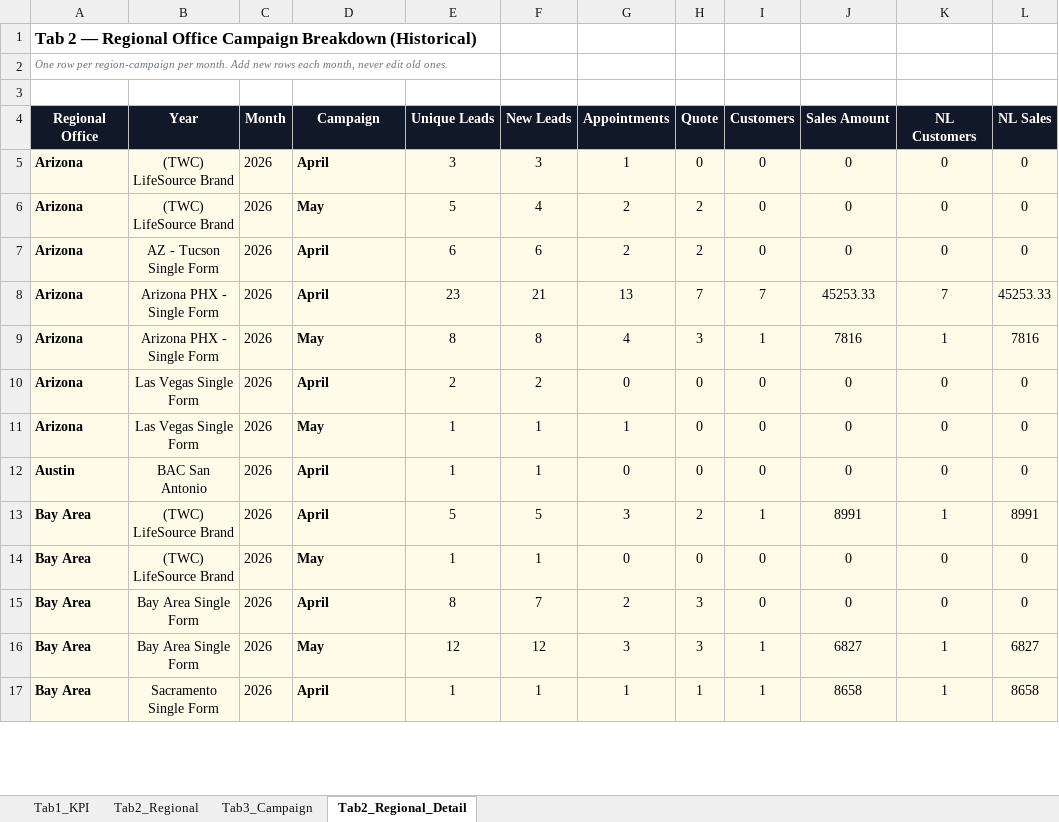
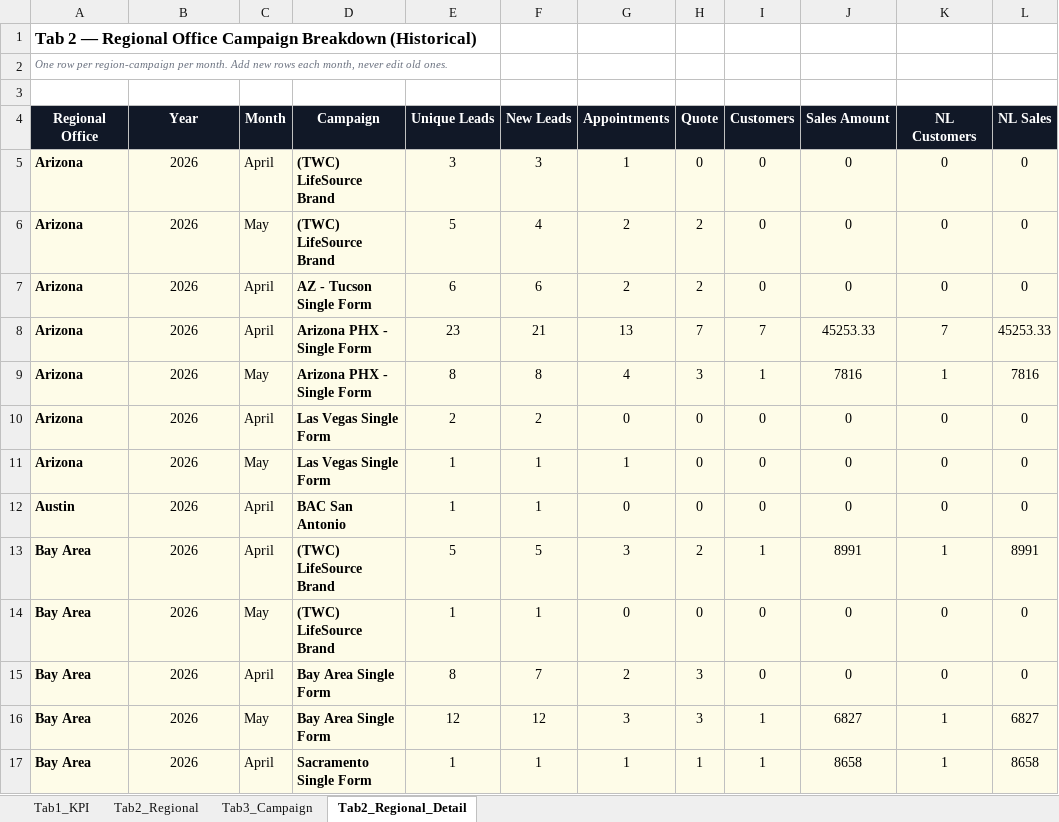
Before and after one commit to panpanlsw-ops/BIng-Dashboard, an Excel workbook: dashboard_data.xlsx, sheet Tab2_Regional_Detail, drawn as a sheet; only a part is shown; values as stored, in another font and other column widths than the file's, no borders; the diff covers the shown part only; the diff names each change by its address in the sheet, - before the commit and + after, or states it on an @@ line.

Commit message:
Add files via upload

```diff
--- a/dashboard_data.xlsx (sheet Tab2_Regional_Detail)
+++ b/dashboard_data.xlsx (sheet Tab2_Regional_Detail)
-B5:B6 (Year): (TWC) LifeSource Brand
+B5:B6 (Year): 2026
-C5 (Month): 2026
+C5 (Month): April
-D5 (Campaign): April
+D5 (Campaign): (TWC) LifeSource Brand
-C6 (Month): 2026
+C6 (Month): May
-D6 (Campaign): May
+D6 (Campaign): (TWC) LifeSource Brand
-B7 (Year): AZ - Tucson Single Form
+B7 (Year): 2026
-C7:C8 (Month): 2026
+C7:C8 (Month): April
-D7 (Campaign): April
+D7 (Campaign): AZ - Tucson Single Form
-B8:B9 (Year): Arizona PHX - Single Form
+B8:B9 (Year): 2026
-D8 (Campaign): April
+D8 (Campaign): Arizona PHX - Single Form
-C9 (Month): 2026
+C9 (Month): May
-D9 (Campaign): May
+D9 (Campaign): Arizona PHX - Single Form
-B10:B11 (Year): Las Vegas Single Form
+B10:B11 (Year): 2026
-C10 (Month): 2026
+C10 (Month): April
-D10 (Campaign): April
+D10 (Campaign): Las Vegas Single Form
-C11 (Month): 2026
+C11 (Month): May
-D11 (Campaign): May
+D11 (Campaign): Las Vegas Single Form
-B12 (Year): BAC San Antonio
+B12 (Year): 2026
-C12:C13 (Month): 2026
+C12:C13 (Month): April
-D12 (Campaign): April
+D12 (Campaign): BAC San Antonio
-B13:B14 (Year): (TWC) LifeSource Brand
+B13:B14 (Year): 2026
-D13 (Campaign): April
+D13 (Campaign): (TWC) LifeSource Brand
-C14 (Month): 2026
+C14 (Month): May
-D14 (Campaign): May
+D14 (Campaign): (TWC) LifeSource Brand
-B15:B16 (Year): Bay Area Single Form
+B15:B16 (Year): 2026
-C15 (Month): 2026
+C15 (Month): April
-D15 (Campaign): April
+D15 (Campaign): Bay Area Single Form
-C16 (Month): 2026
+C16 (Month): May
-D16 (Campaign): May
+D16 (Campaign): Bay Area Single Form
-B17 (Year): Sacramento Single Form
+B17 (Year): 2026
-C17 (Month): 2026
+C17 (Month): April
-D17 (Campaign): April
+D17 (Campaign): Sacramento Single Form
```
Also changed, not shown: 168 edited cells elsewhere in this sheet.
